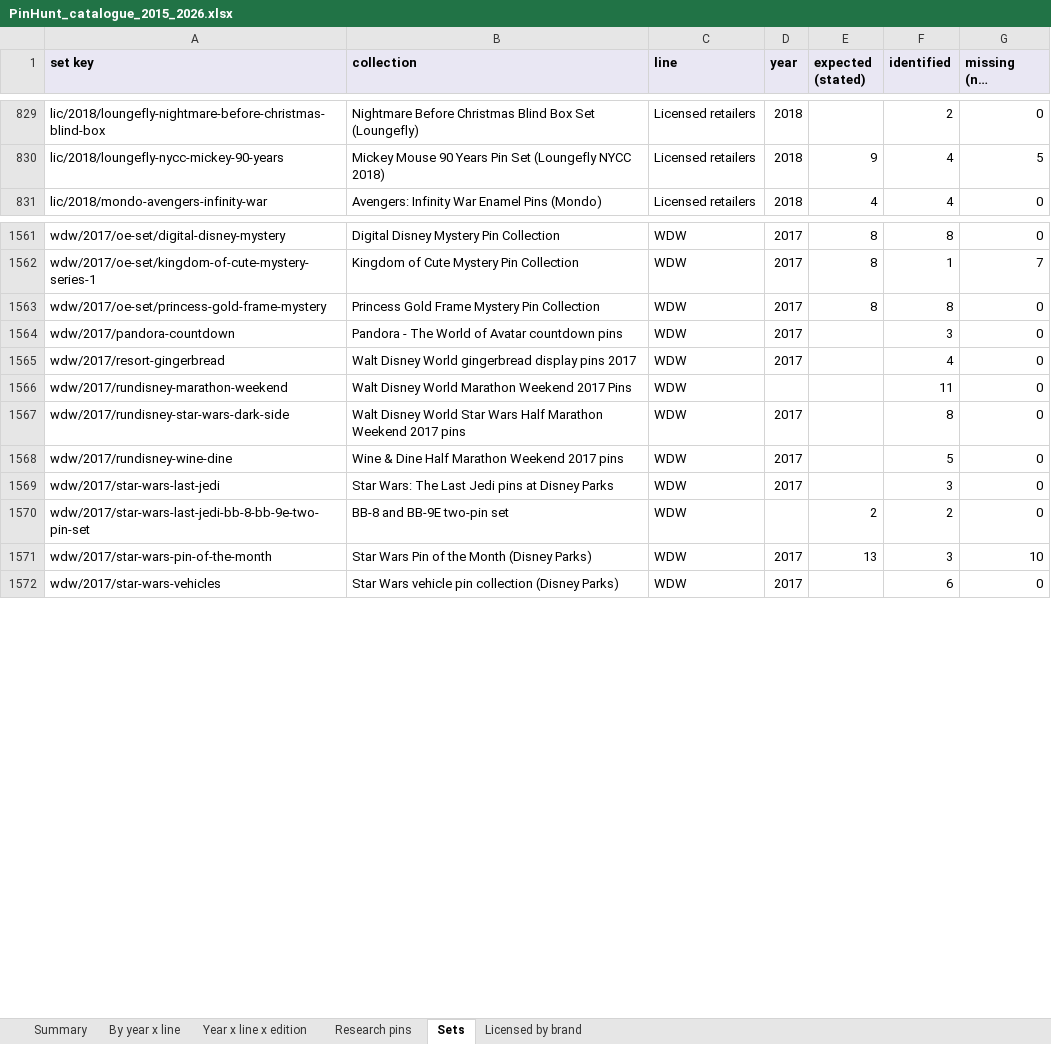
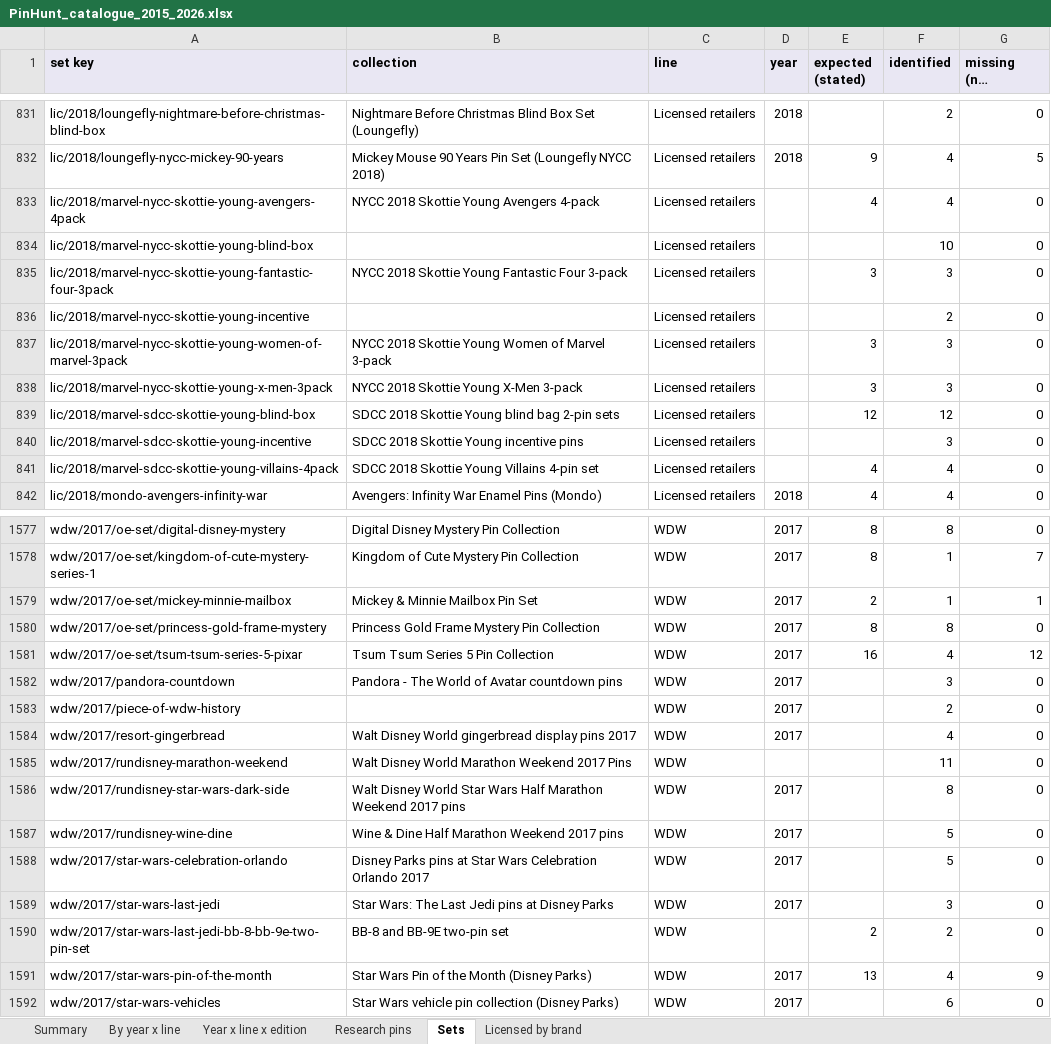
Before and after one commit to alperahmet1990-debug/Pin-hunt-uk, an Excel workbook: docs/research/catalogue-backfill/PinHunt_catalogue_2015_2026.xlsx, sheet Sets, drawn as a sheet; only a part is shown, gaps mark what is left out; long unchanged cells end in …; values as stored, in another font and other column widths than the file's, no borders; addresses are those after the commit; the diff covers the shown part only; the diff names each change by its address in the sheet, - before the commit and + after, or states it on an @@ line.

```diff
--- a/docs/research/catalogue-backfill/PinHunt_catalogue_2015_2026.xlsx (sheet Sets)
+++ b/docs/research/catalogue-backfill/PinHunt_catalogue_2015_2026.xlsx (sheet Sets)
+row 833: lic/2018/marvel-nycc-skottie-young-avengers-4pack | NYCC 2018 Skottie Young Avengers 4-pack | Licensed retailers |  | 4 | 4 | 0
+row 834: lic/2018/marvel-nycc-skottie-young-blind-box |  | Licensed retailers |  |  | 10 | 0
+row 835: lic/2018/marvel-nycc-skottie-young-fantastic-four-3pack | NYCC 2018 Skottie Young Fantastic Four 3-pack | Licensed retailers |  | 3 | 3 | 0
+row 836: lic/2018/marvel-nycc-skottie-young-incentive |  | Licensed retailers |  |  | 2 | 0
+row 837: lic/2018/marvel-nycc-skottie-young-women-of-marvel-3pack | NYCC 2018 Skottie Young Women of Marvel 3-pack | Licensed retailers |  | 3 | 3 | 0
+row 838: lic/2018/marvel-nycc-skottie-young-x-men-3pack | NYCC 2018 Skottie Young X-Men 3-pack | Licensed retailers |  | 3 | 3 | 0
+row 839: lic/2018/marvel-sdcc-skottie-young-blind-box | SDCC 2018 Skottie Young blind bag 2-pin sets | Licensed retailers |  | 12 | 12 | 0
+row 840: lic/2018/marvel-sdcc-skottie-young-incentive | SDCC 2018 Skottie Young incentive pins | Licensed retailers |  |  | 3 | 0
+row 841: lic/2018/marvel-sdcc-skottie-young-villains-4pack | SDCC 2018 Skottie Young Villains 4-pin set | Licensed retailers |  | 4 | 4 | 0
+row 1579: wdw/2017/oe-set/mickey-minnie-mailbox | Mickey & Minnie Mailbox Pin Set | WDW | 2017 | 2 | 1 | 1
+row 1581: wdw/2017/oe-set/tsum-tsum-series-5-pixar | Tsum Tsum Series 5 Pin Collection | WDW | 2017 | 16 | 4 | 12
+row 1583: wdw/2017/piece-of-wdw-history |  | WDW | 2017 |  | 2 | 0
+row 1588: wdw/2017/star-wars-celebration-orlando | Disney Parks pins at Star Wars Celebration Orlando 2017 | WDW | 2017 |  | 5 | 0
-F1591 (identified): 3
+F1591 (identified): 4
-G1591 (missing (not invented)): 10
+G1591 (missing (not invented)): 9
```
Also changed, not shown: 7 added rows and 7 edited cells elsewhere in this sheet, sheet Research pins, sheet Licensed by brand, sheet Year x line x edition, sheet By year x line, sheet Summary, 11 other files.
